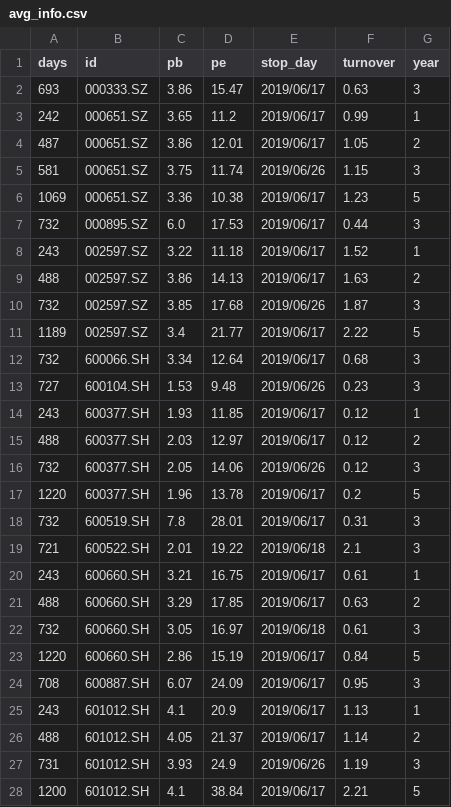
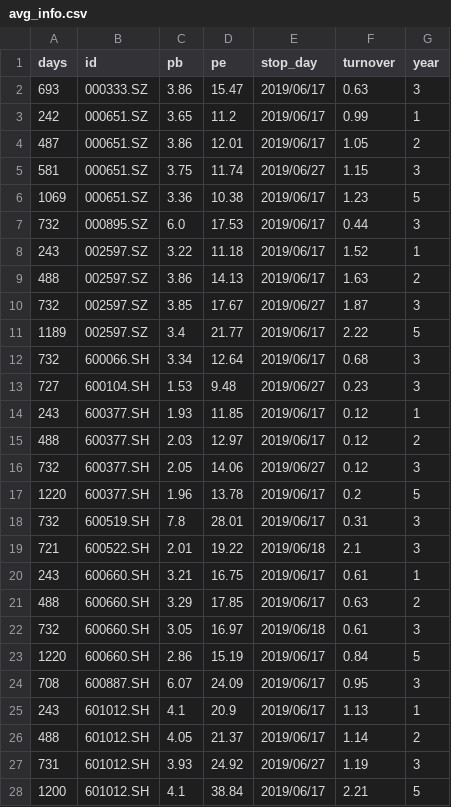
Before and after one commit to YinChao126/SuperGuard, a CSV file: superguard/raw_data/avg_info.csv, drawn as a sheet.

```diff
--- a/superguard/raw_data/avg_info.csv
+++ b/superguard/raw_data/avg_info.csv
@@ -4,3 +4,3 @@ days,id,pb,pe,stop_day,turnover,year
 487,000651.SZ,3.86,12.01,2019/06/17,1.05,2
-581,000651.SZ,3.75,11.74,2019/06/26,1.15,3
+581,000651.SZ,3.75,11.74,2019/06/27,1.15,3
 1069,000651.SZ,3.36,10.38,2019/06/17,1.23,5
@@ -9,9 +9,9 @@ days,id,pb,pe,stop_day,turnover,year
 488,002597.SZ,3.86,14.13,2019/06/17,1.63,2
-732,002597.SZ,3.85,17.68,2019/06/26,1.87,3
+732,002597.SZ,3.85,17.67,2019/06/27,1.87,3
 1189,002597.SZ,3.4,21.77,2019/06/17,2.22,5
 732,600066.SH,3.34,12.64,2019/06/17,0.68,3
-727,600104.SH,1.53,9.48,2019/06/26,0.23,3
+727,600104.SH,1.53,9.48,2019/06/27,0.23,3
 243,600377.SH,1.93,11.85,2019/06/17,0.12,1
 488,600377.SH,2.03,12.97,2019/06/17,0.12,2
-732,600377.SH,2.05,14.06,2019/06/26,0.12,3
+732,600377.SH,2.05,14.06,2019/06/27,0.12,3
 1220,600377.SH,1.96,13.78,2019/06/17,0.2,5
@@ -26,3 +26,3 @@ days,id,pb,pe,stop_day,turnover,year
 488,601012.SH,4.05,21.37,2019/06/17,1.14,2
-731,601012.SH,3.93,24.9,2019/06/26,1.19,3
+731,601012.SH,3.93,24.92,2019/06/27,1.19,3
 1200,601012.SH,4.1,38.84,2019/06/17,2.21,5
```
Also changed, not shown: 1 other file.
